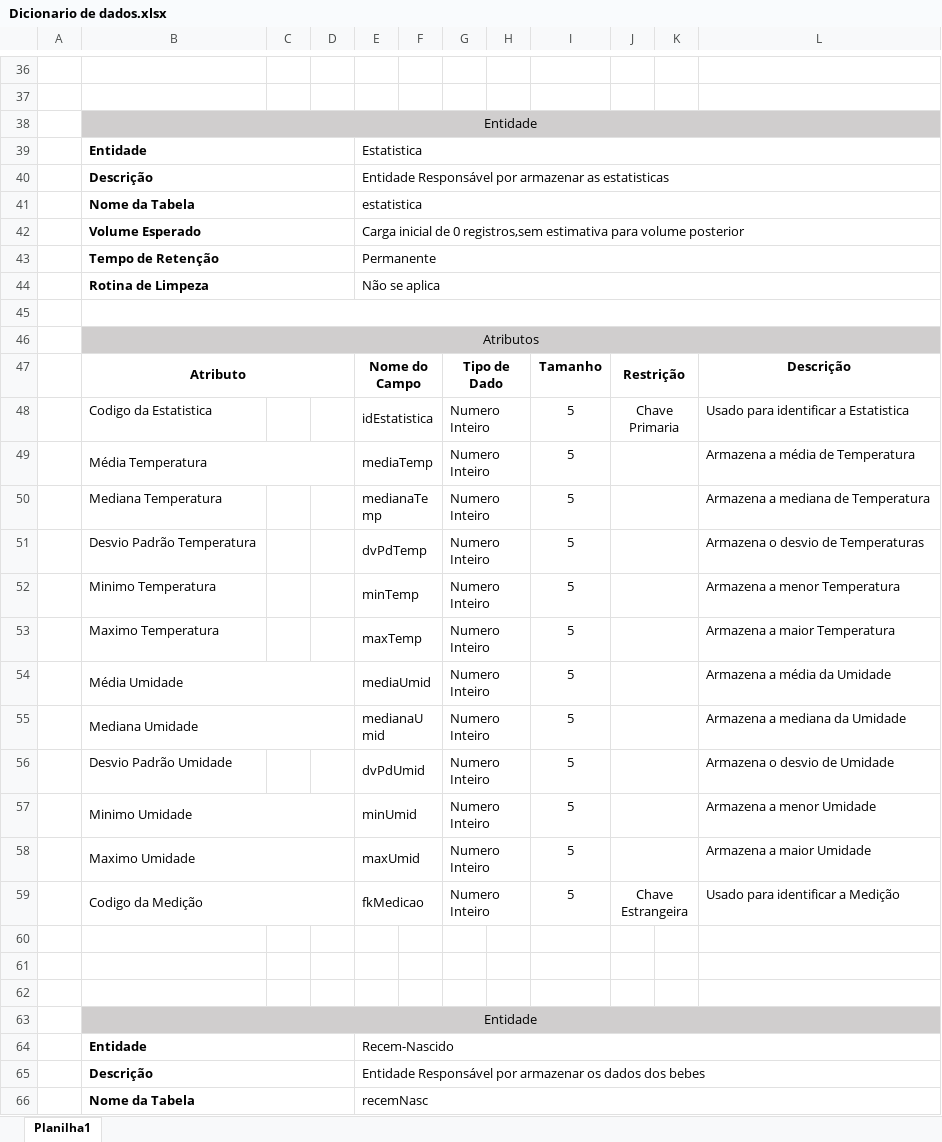
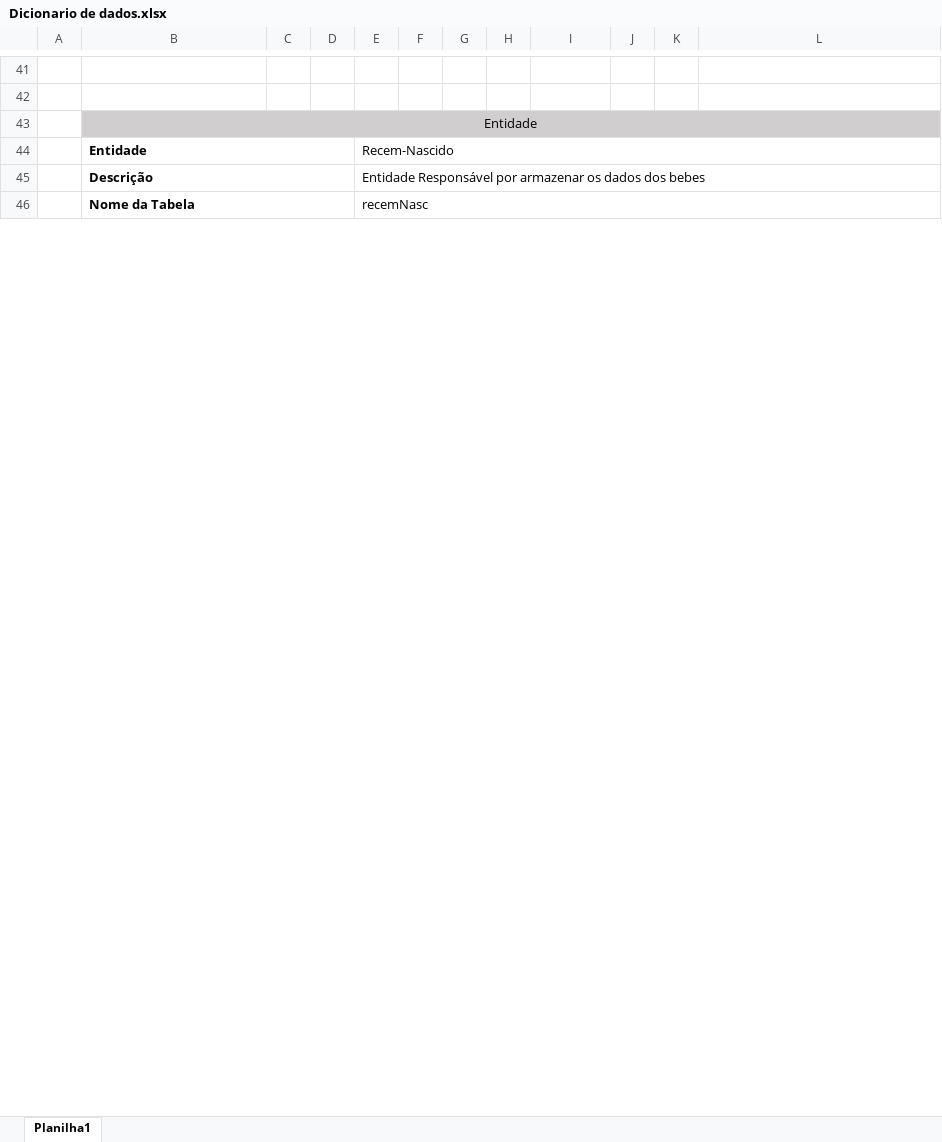
Before and after one commit to YudiG12/grupo-bandtec, an Excel workbook: Professora Célia/Dicionario de dados.xlsx, sheet Planilha1, drawn as a sheet; only a part is shown, gaps mark what is left out; values as stored, in another font and other column widths than the file's, no borders; removed rows and columns are numbered as before the commit, all else as after; the diff covers the shown part only; the diff names each change by its address in the sheet, - before the commit and + after, or states it on an @@ line.

```diff
--- a/Professora Célia/Dicionario de dados.xlsx (sheet Planilha1)
+++ b/Professora Célia/Dicionario de dados.xlsx (sheet Planilha1)
-row 39:  | Entidade |  |  | Estatistica
-row 40:  | Descrição |  |  | Entidade Responsável por armazenar as estatisticas
-row 41:  | Nome da Tabela |  |  | estatistica
-row 42:  | Volume Esperado |  |  | Carga inicial de 0 registros,sem estimativa para volume posterior
-row 43:  | Tempo de Retenção |  |  | Permanente
-row 44:  | Rotina de Limpeza |  |  | Não se aplica
-row 45: (empty)
-row 46:  | Atributos
-row 47:  | Atributo |  |  | Nome do Campo |  | Tipo de Dado |  | Tamanho | Restrição |  | Descrição
-row 48:  | Codigo da Estatistica |  |  | idEstatistica |  | Numero Inteiro |  | 5 | Chave Primaria |  | Usado para identificar a Estatistica
-row 49:  | Média Temperatura |  |  | mediaTemp |  | Numero Inteiro |  | 5 |  |  | Armazena a média de Temperatura
-row 50:  | Mediana Temperatura |  |  | medianaTemp |  | Numero Inteiro |  | 5 |  |  | Armazena a mediana de Temperatura
-row 51:  | Desvio Padrão Temperatura |  |  | dvPdTemp |  | Numero Inteiro |  | 5 |  |  | Armazena o desvio de Temperaturas
-row 52:  | Minimo Temperatura |  |  | minTemp |  | Numero Inteiro |  | 5 |  |  | Armazena a menor Temperatura
-row 53:  | Maximo Temperatura |  |  | maxTemp |  | Numero Inteiro |  | 5 |  |  | Armazena a maior Temperatura
-row 54:  | Média Umidade |  |  | mediaUmid |  | Numero Inteiro |  | 5 |  |  | Armazena a média da Umidade
-row 55:  | Mediana Umidade |  |  | medianaUmid |  | Numero Inteiro |  | 5 |  |  | Armazena a mediana da Umidade
-row 56:  | Desvio Padrão Umidade |  |  | dvPdUmid |  | Numero Inteiro |  | 5 |  |  | Armazena o desvio de Umidade
-row 57:  | Minimo Umidade |  |  | minUmid |  | Numero Inteiro |  | 5 |  |  | Armazena a menor Umidade
-row 58:  | Maximo Umidade |  |  | maxUmid |  | Numero Inteiro |  | 5 |  |  | Armazena a maior Umidade
-row 59:  | Codigo da Medição |  |  | fkMedicao |  | Numero Inteiro |  | 5 | Chave Estrangeira |  | Usado para identificar a Medição
-row 60: (empty)
-row 61: (empty)
-row 62: (empty)
-row 63:  | Entidade
```
Also changed, not shown: 5 added rows, 18 removed rows, 13 edited cells and merged cells elsewhere in this sheet, 9 other files.
